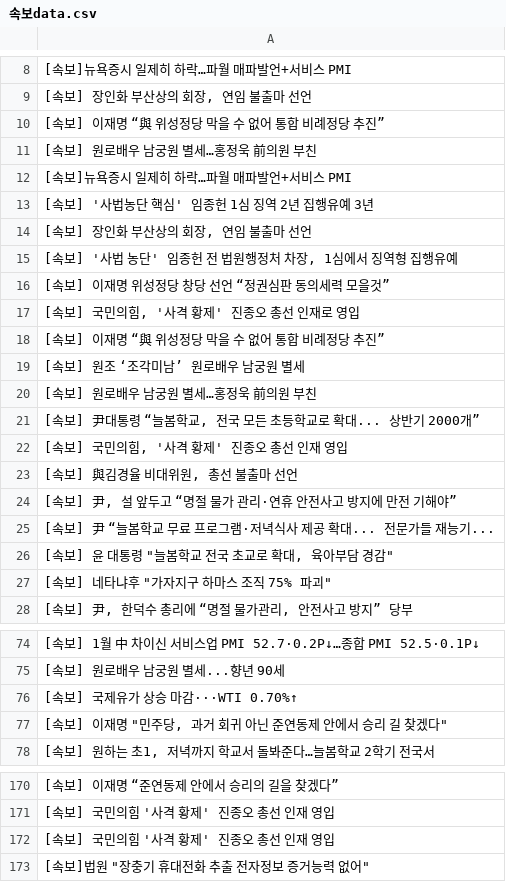
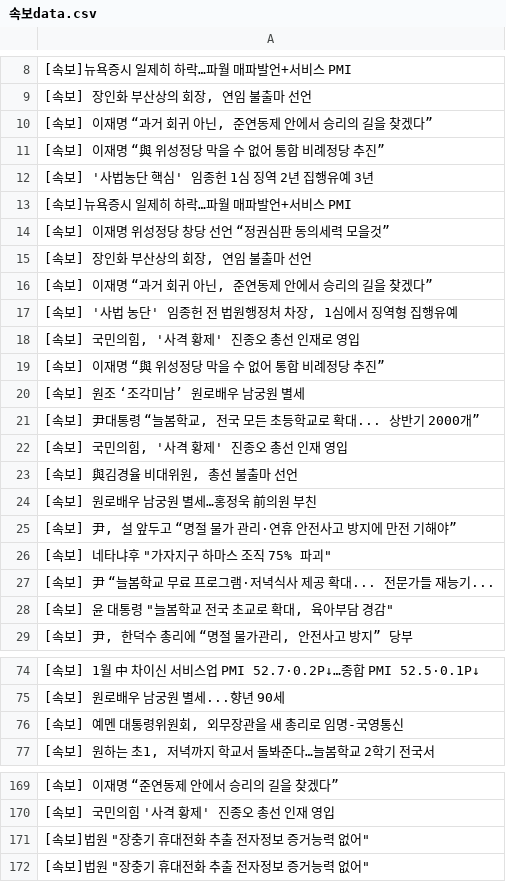
Before and after one commit to devopspark/GitNews, a CSV file: 속보data.csv, drawn as a sheet; only a part is shown, gaps mark what is left out; the diff covers the shown part only.

```diff
--- a/속보data.csv
+++ b/속보data.csv
@@ -9,9 +9,10 @@
 "[속보] 장인화 부산상의 회장, 연임 불출마 선언"
+"[속보] 이재명 “과거 회귀 아닌, 준연동제 안에서 승리의 길을 찾겠다”"
 [속보] 이재명 “與 위성정당 막을 수 없어 통합 비례정당 추진”
-[속보] 원로배우 남궁원 별세…홍정욱 前의원 부친
+[속보] '사법농단 핵심' 임종헌 1심 징역 2년 집행유예 3년
 [속보]뉴욕증시 일제히 하락…파월 매파발언+서비스 PMI
-[속보] '사법농단 핵심' 임종헌 1심 징역 2년 집행유예 3년
+[속보] 이재명 위성정당 창당 선언 “정권심판 동의세력 모을것”
 "[속보] 장인화 부산상의 회장, 연임 불출마 선언"
+"[속보] 이재명 “과거 회귀 아닌, 준연동제 안에서 승리의 길을 찾겠다”"
 "[속보] '사법 농단' 임종헌 전 법원행정처 차장, 1심에서 징역형 집행유예"
-[속보] 이재명 위성정당 창당 선언 “정권심판 동의세력 모을것”
 "[속보] 국민의힘, '사격 황제' 진종오 총선 인재로 영입"
@@ -19,3 +20,2 @@
 [속보] 원조 ‘조각미남’ 원로배우 남궁원 별세
-[속보] 원로배우 남궁원 별세…홍정욱 前의원 부친
 "[속보] 尹대통령 “늘봄학교, 전국 모든 초등학교로 확대... 상반기 2000개”"
@@ -23,6 +23,7 @@
 "[속보] 與김경율 비대위원, 총선 불출마 선언"
+[속보] 원로배우 남궁원 별세…홍정욱 前의원 부친
 "[속보] 尹, 설 앞두고 “명절 물가 관리·연휴 안전사고 방지에 만전 기해야”"
+"[속보] 네타냐후 ""가자지구 하마스 조직 75% 파괴"""
 [속보] 尹 “늘봄학교 무료 프로그램·저녁식사 제공 확대... 전문가들 재능기...
 "[속보] 윤 대통령 ""늘봄학교 전국 초교로 확대, 육아부담 경감"""
-"[속보] 네타냐후 ""가자지구 하마스 조직 75% 파괴"""
 "[속보] 尹, 한덕수 총리에 “명절 물가관리, 안전사고 방지” 당부"
@@ -75,4 +75,3 @@
 [속보] 원로배우 남궁원 별세...향년 90세
-[속보] 국제유가 상승 마감···WTI 0.70%↑
-"[속보] 이재명 ""민주당, 과거 회귀 아닌 준연동제 안에서 승리 길 찾겠다"""
+"[속보] 예멘 대통령위원회, 외무장관을 새 총리로 임명-국영통신"
 "[속보] 원하는 초1, 저녁까지 학교서 돌봐준다…늘봄학교 2학기 전국서"
@@ -171,3 +170,3 @@
 [속보] 국민의힘 '사격 황제' 진종오 총선 인재 영입
-[속보] 국민의힘 '사격 황제' 진종오 총선 인재 영입
+"[속보]법원 ""장충기 휴대전화 추출 전자정보 증거능력 없어"""
 "[속보]법원 ""장충기 휴대전화 추출 전자정보 증거능력 없어"""
```
Also changed, not shown: 2 added rows, 12 removed rows, 6 moved rows and 2 edited cells elsewhere in this file.
